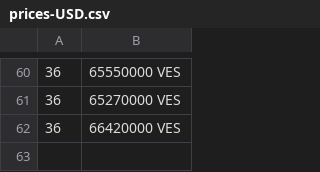
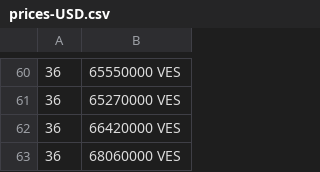
Before and after one commit to jkou02/merida-june-6-2024, a CSV file: prices-USD.csv, drawn as a sheet; only a part is shown, gaps mark what is left out.

```diff
--- a/prices-USD.csv
+++ b/prices-USD.csv
@@ -62 +62,2 @@
  36,66420000 VES
+ 36,68060000 VES
```
